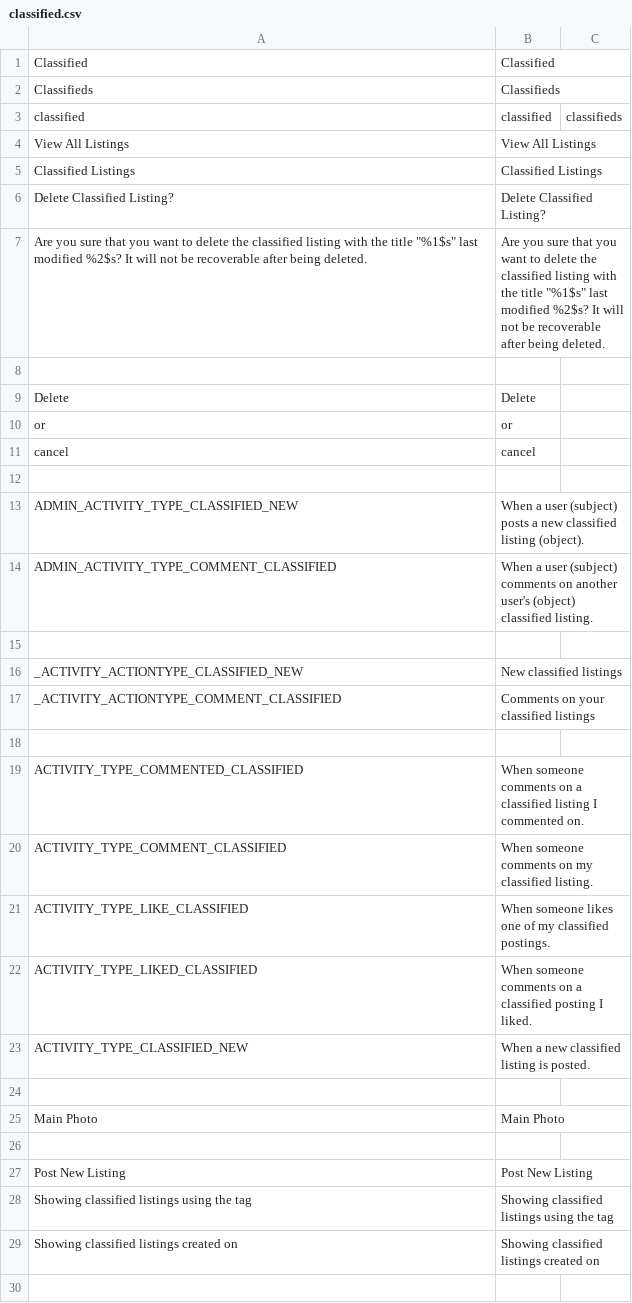
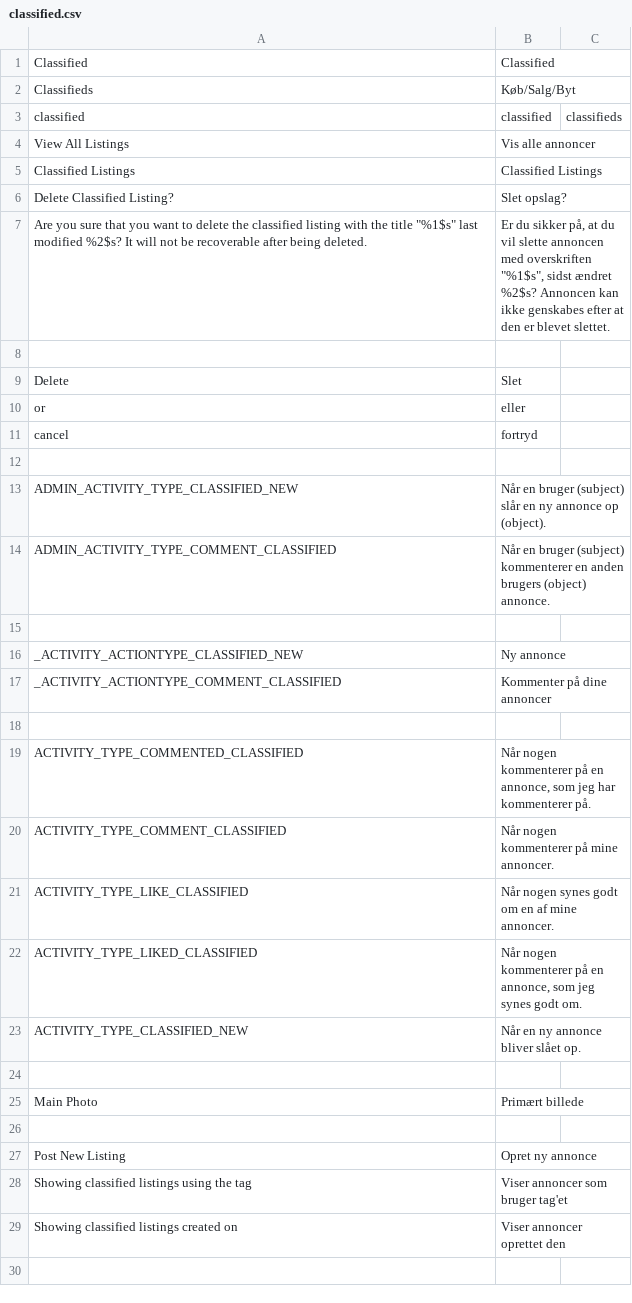
Before and after one commit to kvnv/Kvnv, a CSV file: application/languages/en/classified.csv, drawn as a sheet; only a part is shown; the diff covers the shown part only.

Commit message:
Tekster oversat

```diff
--- a/application/languages/en/classified.csv
+++ b/application/languages/en/classified.csv
@@ -1,30 +1,30 @@
 "Classified";"Classified"
-"Classifieds";"Classifieds"
+"Classifieds";"Køb/Salg/Byt"
 "classified";"classified";"classifieds"
-"View All Listings";"View All Listings"
+"View All Listings";"Vis alle annoncer"
 "Classified Listings";"Classified Listings"
-"Delete Classified Listing?";"Delete Classified Listing?"
-"Are you sure that you want to delete the classified listing with the title ""%1$s"" last modified %2$s? It will not be recoverable after being deleted.";"Are you sure that you want to delete the classified listing with the title ""%1$s"" last modified %2$s? It will not be recoverable after being deleted."
+"Delete Classified Listing?";"Slet opslag?"
+"Are you sure that you want to delete the classified listing with the title ""%1$s"" last modified %2$s? It will not be recoverable after being deleted.";"Er du sikker på, at du vil slette annoncen med overskriften ""%1$s"", sidst ændret %2$s? Annoncen kan ikke genskabes efter at den er blevet slettet."
 
-"Delete";"Delete"
-"or";"or"
-"cancel";"cancel"
+"Delete";"Slet"
+"or";"eller"
+"cancel";"fortryd"
 
-"ADMIN_ACTIVITY_TYPE_CLASSIFIED_NEW";"When a user (subject) posts a new classified listing (object)."
-"ADMIN_ACTIVITY_TYPE_COMMENT_CLASSIFIED";"When a user (subject) comments on another user's (object) classified listing."
+"ADMIN_ACTIVITY_TYPE_CLASSIFIED_NEW";"Når en bruger (subject) slår en ny annonce op (object)."
+"ADMIN_ACTIVITY_TYPE_COMMENT_CLASSIFIED";"Når en bruger (subject) kommenterer en anden brugers (object) annonce."
 
-"_ACTIVITY_ACTIONTYPE_CLASSIFIED_NEW";"New classified listings"
-"_ACTIVITY_ACTIONTYPE_COMMENT_CLASSIFIED";"Comments on your classified listings"
+"_ACTIVITY_ACTIONTYPE_CLASSIFIED_NEW";"Ny annonce"
+"_ACTIVITY_ACTIONTYPE_COMMENT_CLASSIFIED";"Kommenter på dine annoncer"
 
-"ACTIVITY_TYPE_COMMENTED_CLASSIFIED";"When someone comments on a classified listing I commented on."
-"ACTIVITY_TYPE_COMMENT_CLASSIFIED";"When someone comments on my classified listing."
-"ACTIVITY_TYPE_LIKE_CLASSIFIED";"When someone likes one of my classified postings."
-"ACTIVITY_TYPE_LIKED_CLASSIFIED";"When someone comments on a classified posting I liked."
-"ACTIVITY_TYPE_CLASSIFIED_NEW";"When a new classified listing is posted."
+"ACTIVITY_TYPE_COMMENTED_CLASSIFIED";"Når nogen kommenterer på en annonce, som jeg har kommenterer på."
+"ACTIVITY_TYPE_COMMENT_CLASSIFIED";"Når nogen kommenterer på mine annoncer."
+"ACTIVITY_TYPE_LIKE_CLASSIFIED";"Når nogen synes godt om en af mine annoncer."
+"ACTIVITY_TYPE_LIKED_CLASSIFIED";"Når nogen kommenterer på en annonce, som jeg synes godt om."
+"ACTIVITY_TYPE_CLASSIFIED_NEW";"Når en ny annonce bliver slået op."
 
-"Main Photo";"Main Photo"
+"Main Photo";"Primært billede"
 
-"Post New Listing";"Post New Listing"
-"Showing classified listings using the tag";"Showing classified listings using the tag"
-"Showing classified listings created on";"Showing classified listings created on"
+"Post New Listing";"Opret ny annonce"
+"Showing classified listings using the tag";"Viser annoncer som bruger tag'et"
+"Showing classified listings created on";"Viser annoncer oprettet den"
 
```
Also changed, not shown: 1 removed row and 118 edited cells elsewhere in this file.
